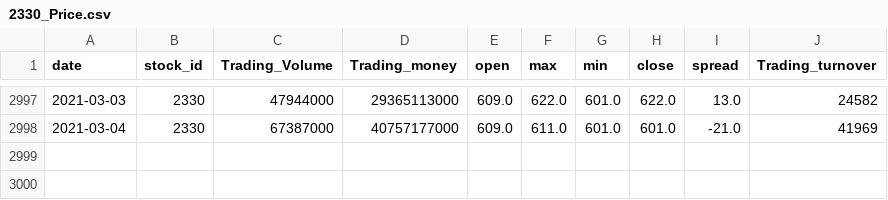
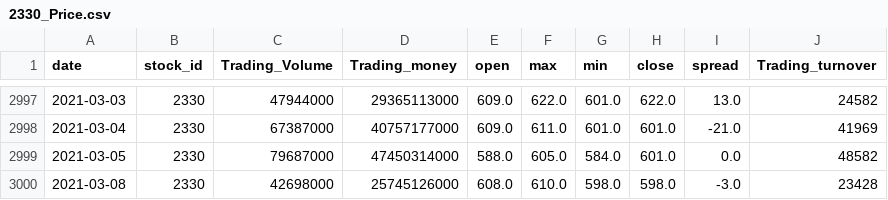
Before and after one commit to wayne70211/FinLookup, a CSV file: Data/2330/2330_Price.csv, drawn as a sheet; only a part is shown, gaps mark what is left out.

```diff
--- a/Data/2330/2330_Price.csv
+++ b/Data/2330/2330_Price.csv
@@ -2998 +2998,3 @@ date,stock_id,Trading_Volume,Trading_money,open,max,min,close,spread,Trading_tur
 2021-03-04,2330,67387000,40757177000,609.0,611.0,601.0,601.0,-21.0,41969
+2021-03-05,2330,79687000,47450314000,588.0,605.0,584.0,601.0,0.0,48582
+2021-03-08,2330,42698000,25745126000,608.0,610.0,598.0,598.0,-3.0,23428
```
Also changed, not shown: Data/2330/2330_Investors_Buy_Sell.csv, Data/2330/2330_Margin_Trading.csv, 3 other files.
